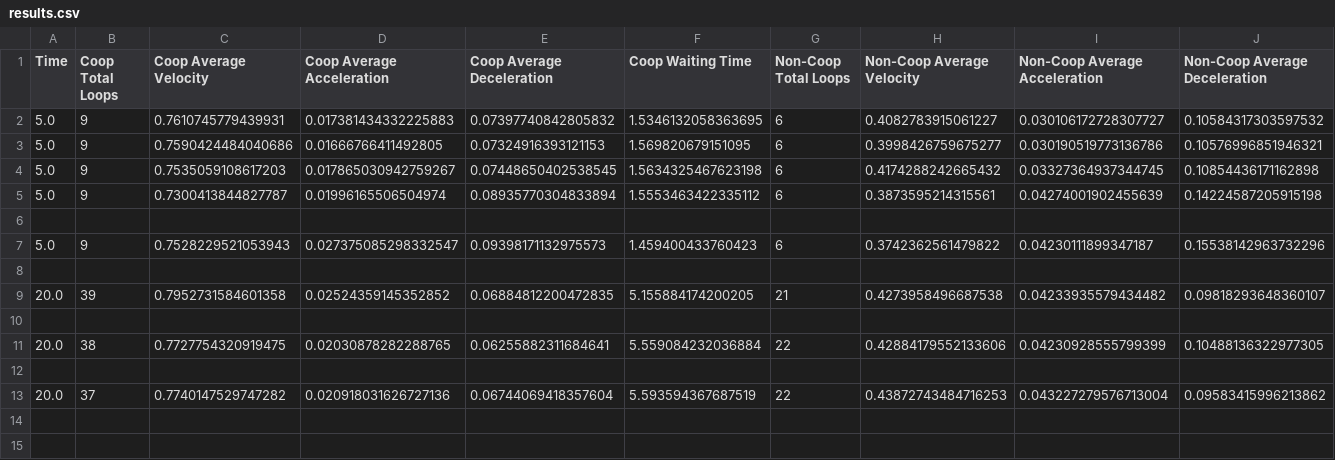
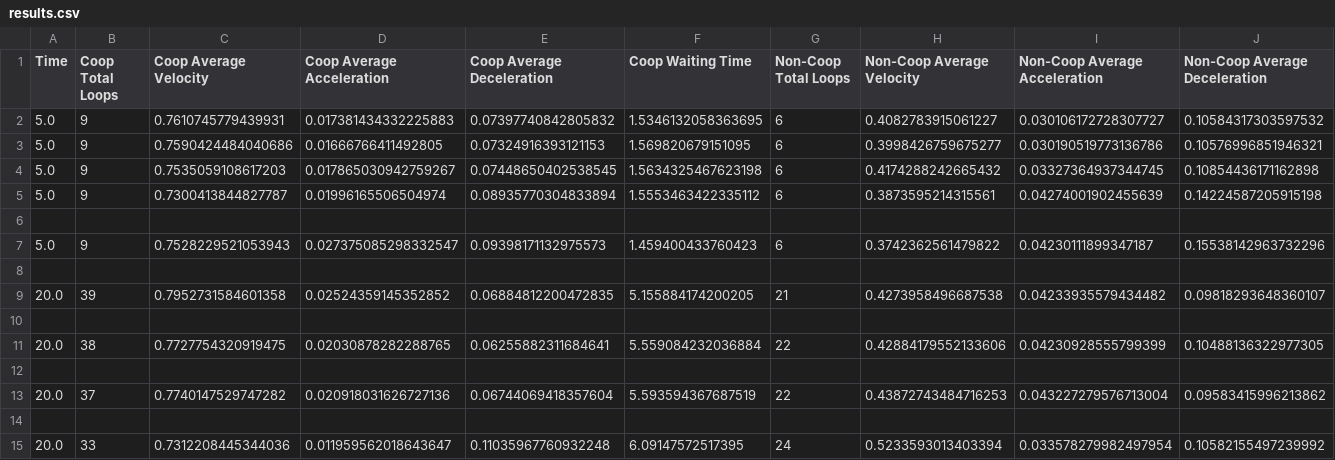
Before and after one commit to kyleesantos/AutonomousDrivingModels, a CSV file: results.csv, drawn as a sheet; only a part is shown; rows hold the shown columns only; the diff names each change by its address in the sheet, - before the commit and + after, or states it on an @@ line.

```diff
--- a/results.csv
+++ b/results.csv
+row 14: (empty)
+row 15: 20.0 | 33 | 0.7312208445344036 | 0.011959562018643647 | 0.11035967760932248 | 6.09147572517395 | 24 | 0.5233593013403394 | 0.033578279982497954 | 0.10582155497239992
```
Also changed, not shown: 5 other files.
